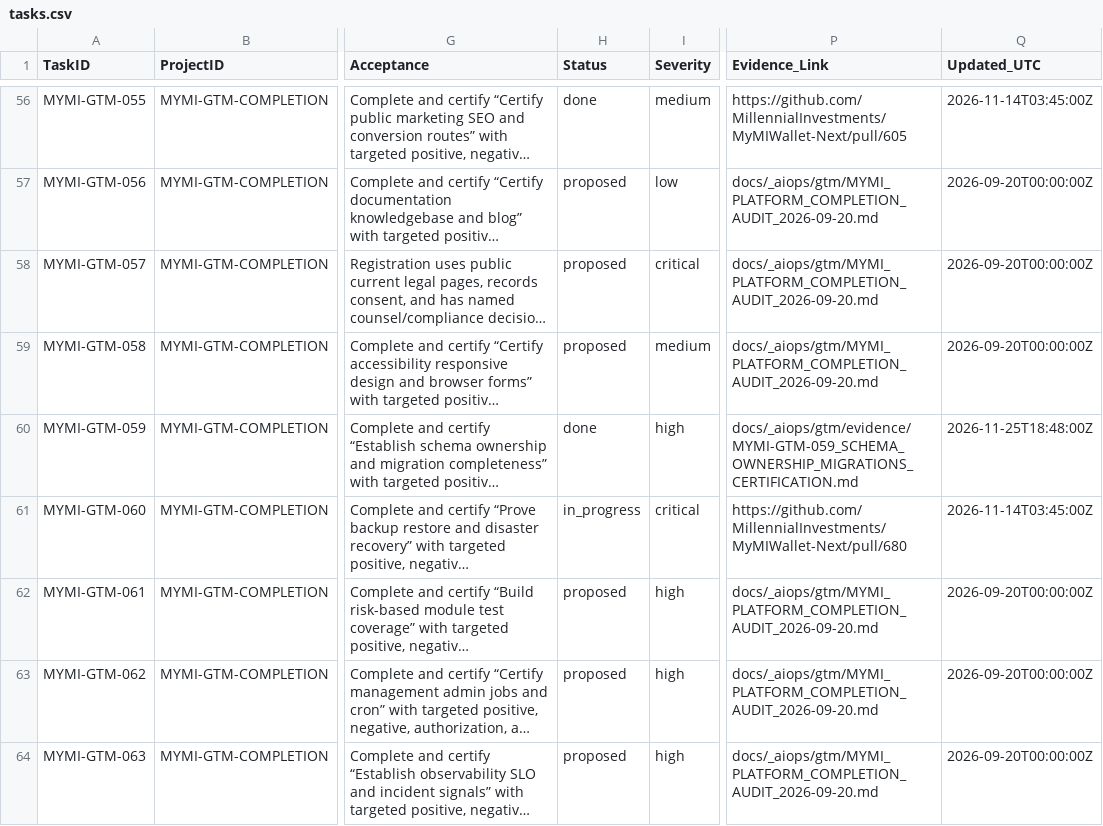
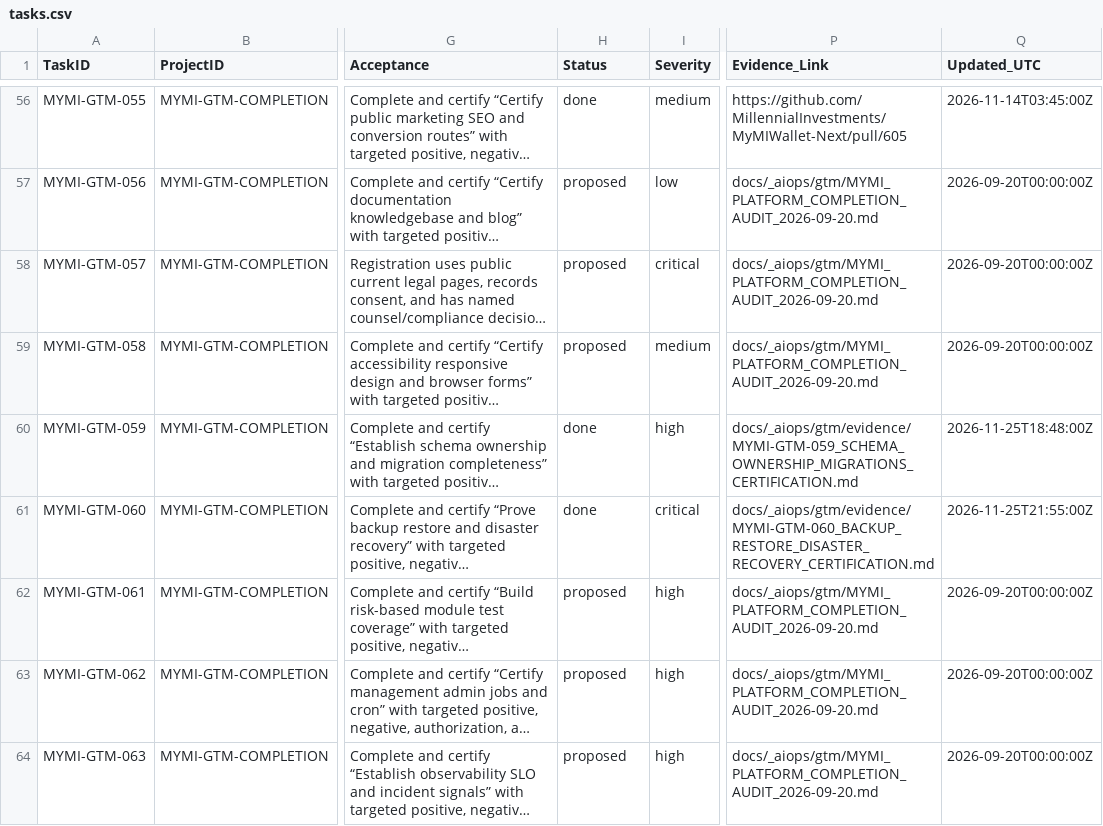
Before and after one commit to MillennialInvestments/MyMIWallet-Next, a CSV file: docs/_aiops/gtm/tasks.csv, drawn as a sheet; only a part is shown, gaps mark what is left out; long unchanged cells end in …; the diff names each change by its address in the sheet, - before the commit and + after, or states it on an @@ line.

Commit message:
docs(gtm): certify MYMI-GTM-060 backup restore and disaster recovery invariants (#776)
- Add BackupRestoreDisasterRecoveryTest asserting backup/restore script safety invariants
- Author MYMI-GTM-060 evidence document covering automated MySQL dump, throwaway restore check, offsite sync to gq-llm, and systemd units
- Mark MYMI-GTM-060 as done in tasks.csv

Co-authored-by: TBI Solutions <support@timothyburks.com>

```diff
--- a/docs/_aiops/gtm/tasks.csv
+++ b/docs/_aiops/gtm/tasks.csv
-H61 (Status): in_progress
+H61 (Status): done
-P61 (Evidence_Link): https://github.com/MillennialInvestments/MyMIWallet-Next/pull/680
+P61 (Evidence_Link): docs/_aiops/gtm/evidence/MYMI-GTM-060_BACKUP_RESTORE_DISASTER_RECOVERY_CERTIFICATION.md
-Q61 (Updated_UTC): 2026-11-14T03:45:00Z
+Q61 (Updated_UTC): 2026-11-25T21:55:00Z
```
Also changed, not shown: 2 other files.
